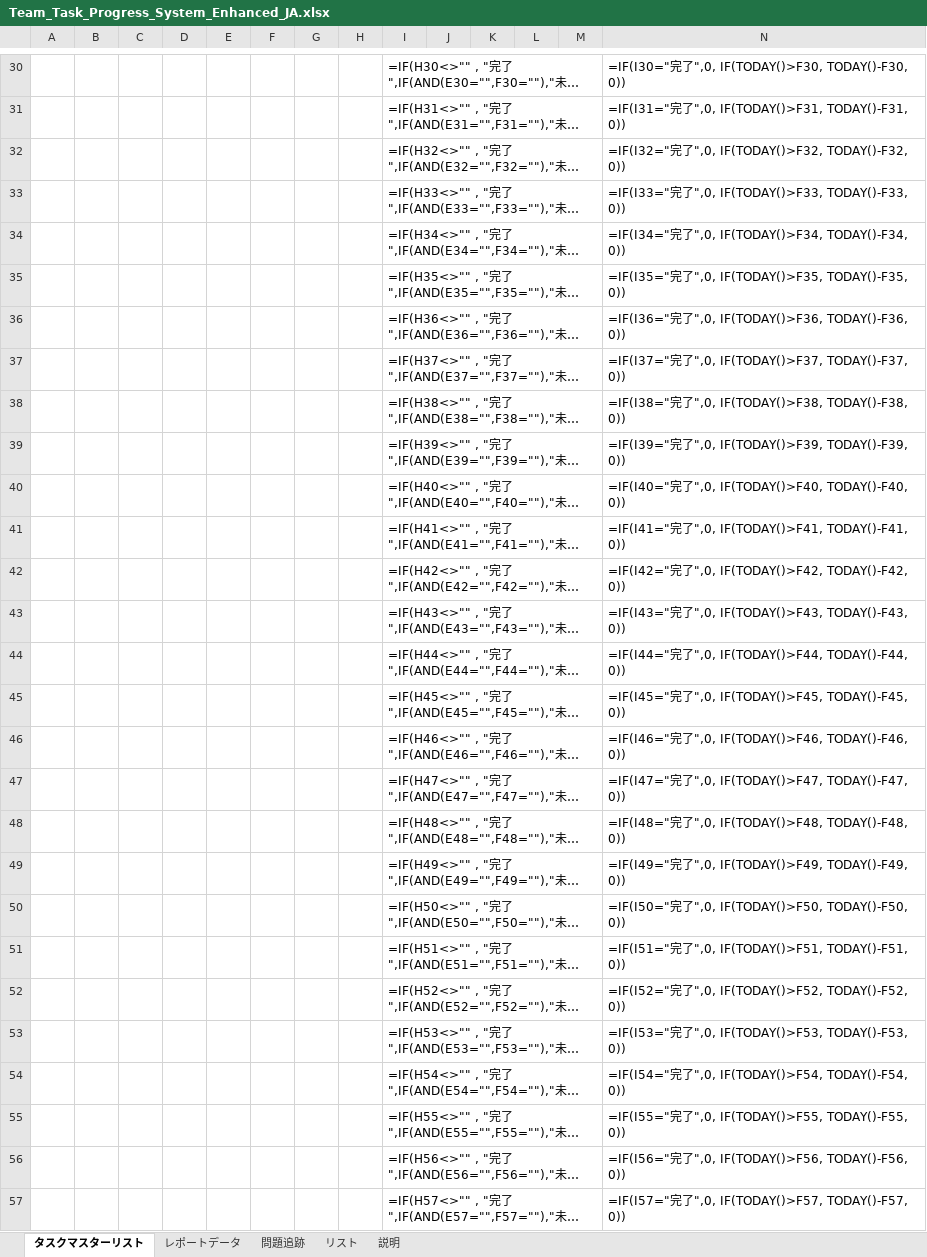
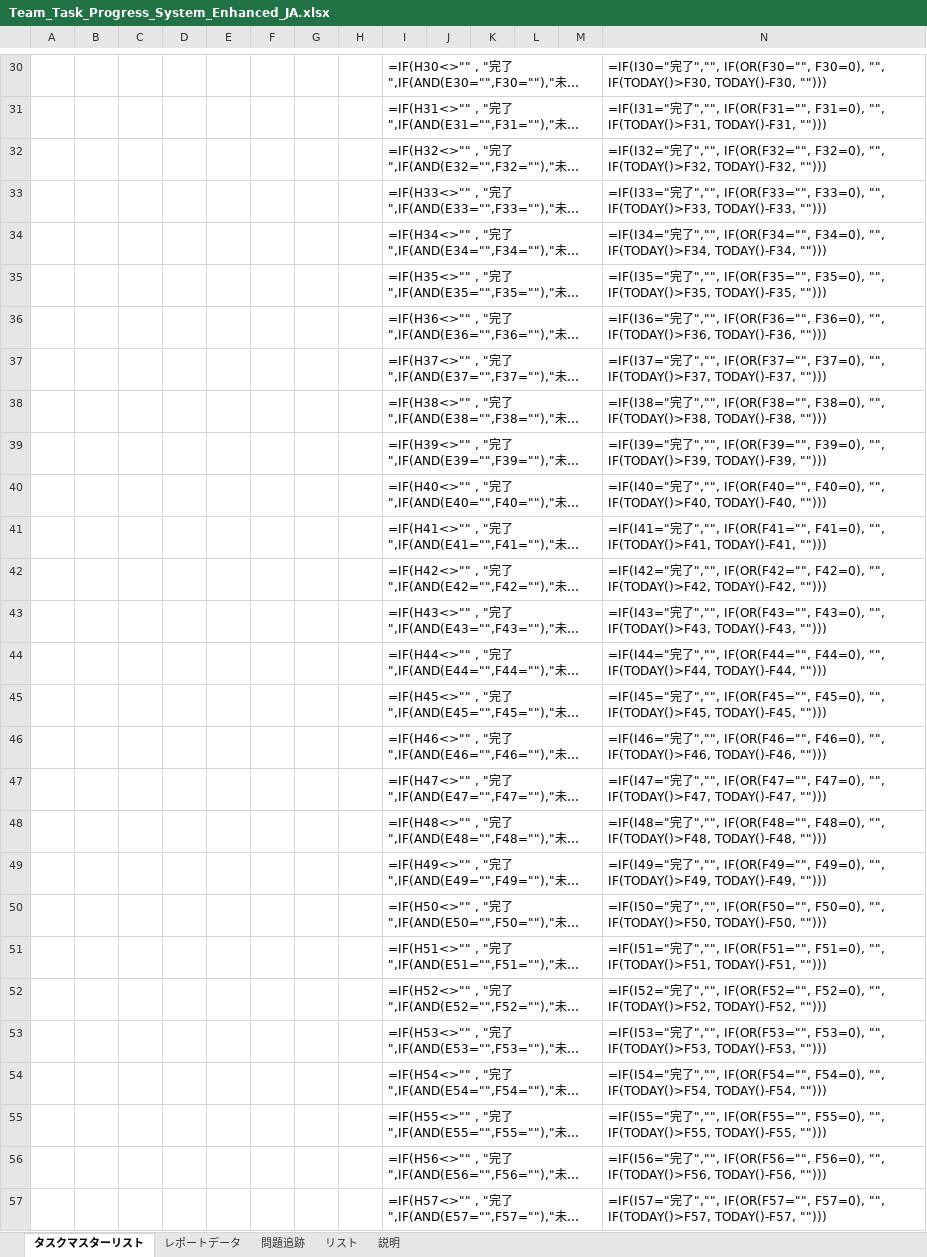
Before and after one commit to znbdev/know-how, an Excel workbook: excel/TaskProgressReport/Team_Task_Progress_System_Enhanced_JA.xlsx, sheet タスクマスターリスト, drawn as a sheet; only a part is shown, gaps mark what is left out; long unchanged cells end in …; values as stored, in another font and other column widths than the file's, no borders; formulas are shown in place of their values; conditional formats not drawn; the diff covers the shown part only; the diff names each change by its address in the sheet, - before the commit and + after, or states it on an @@ line.

```diff
--- a/excel/TaskProgressReport/Team_Task_Progress_System_Enhanced_JA.xlsx (sheet タスクマスターリスト)
+++ b/excel/TaskProgressReport/Team_Task_Progress_System_Enhanced_JA.xlsx (sheet タスクマスターリスト)
-N30: …完了",0, IF(TODAY()>F30, TODAY()-F30, 0))
+N30: …完了","", IF(OR(F30="", F30=0), "", IF(TODAY()>F30, TODAY()-F30, "")))
-N31: …完了",0, IF(TODAY()>F31, TODAY()-F31, 0))
+N31: …完了","", IF(OR(F31="", F31=0), "", IF(TODAY()>F31, TODAY()-F31, "")))
-N32: …完了",0, IF(TODAY()>F32, TODAY()-F32, 0))
+N32: …完了","", IF(OR(F32="", F32=0), "", IF(TODAY()>F32, TODAY()-F32, "")))
-N33: …完了",0, IF(TODAY()>F33, TODAY()-F33, 0))
+N33: …完了","", IF(OR(F33="", F33=0), "", IF(TODAY()>F33, TODAY()-F33, "")))
-N34: …完了",0, IF(TODAY()>F34, TODAY()-F34, 0))
+N34: …完了","", IF(OR(F34="", F34=0), "", IF(TODAY()>F34, TODAY()-F34, "")))
-N35: …完了",0, IF(TODAY()>F35, TODAY()-F35, 0))
+N35: …完了","", IF(OR(F35="", F35=0), "", IF(TODAY()>F35, TODAY()-F35, "")))
-N36: …完了",0, IF(TODAY()>F36, TODAY()-F36, 0))
+N36: …完了","", IF(OR(F36="", F36=0), "", IF(TODAY()>F36, TODAY()-F36, "")))
-N37: …完了",0, IF(TODAY()>F37, TODAY()-F37, 0))
+N37: …完了","", IF(OR(F37="", F37=0), "", IF(TODAY()>F37, TODAY()-F37, "")))
-N38: …完了",0, IF(TODAY()>F38, TODAY()-F38, 0))
+N38: …完了","", IF(OR(F38="", F38=0), "", IF(TODAY()>F38, TODAY()-F38, "")))
-N39: …完了",0, IF(TODAY()>F39, TODAY()-F39, 0))
+N39: …完了","", IF(OR(F39="", F39=0), "", IF(TODAY()>F39, TODAY()-F39, "")))
-N40: …完了",0, IF(TODAY()>F40, TODAY()-F40, 0))
+N40: …完了","", IF(OR(F40="", F40=0), "", IF(TODAY()>F40, TODAY()-F40, "")))
-N41: …完了",0, IF(TODAY()>F41, TODAY()-F41, 0))
+N41: …完了","", IF(OR(F41="", F41=0), "", IF(TODAY()>F41, TODAY()-F41, "")))
-N42: …完了",0, IF(TODAY()>F42, TODAY()-F42, 0))
+N42: …完了","", IF(OR(F42="", F42=0), "", IF(TODAY()>F42, TODAY()-F42, "")))
-N43: …完了",0, IF(TODAY()>F43, TODAY()-F43, 0))
+N43: …完了","", IF(OR(F43="", F43=0), "", IF(TODAY()>F43, TODAY()-F43, "")))
-N44: …完了",0, IF(TODAY()>F44, TODAY()-F44, 0))
+N44: …完了","", IF(OR(F44="", F44=0), "", IF(TODAY()>F44, TODAY()-F44, "")))
-N45: …完了",0, IF(TODAY()>F45, TODAY()-F45, 0))
+N45: …完了","", IF(OR(F45="", F45=0), "", IF(TODAY()>F45, TODAY()-F45, "")))
-N46: …完了",0, IF(TODAY()>F46, TODAY()-F46, 0))
+N46: …完了","", IF(OR(F46="", F46=0), "", IF(TODAY()>F46, TODAY()-F46, "")))
-N47: …完了",0, IF(TODAY()>F47, TODAY()-F47, 0))
+N47: …完了","", IF(OR(F47="", F47=0), "", IF(TODAY()>F47, TODAY()-F47, "")))
-N48: …完了",0, IF(TODAY()>F48, TODAY()-F48, 0))
+N48: …完了","", IF(OR(F48="", F48=0), "", IF(TODAY()>F48, TODAY()-F48, "")))
-N49: …完了",0, IF(TODAY()>F49, TODAY()-F49, 0))
+N49: …完了","", IF(OR(F49="", F49=0), "", IF(TODAY()>F49, TODAY()-F49, "")))
-N50: …完了",0, IF(TODAY()>F50, TODAY()-F50, 0))
+N50: …完了","", IF(OR(F50="", F50=0), "", IF(TODAY()>F50, TODAY()-F50, "")))
-N51: …完了",0, IF(TODAY()>F51, TODAY()-F51, 0))
+N51: …完了","", IF(OR(F51="", F51=0), "", IF(TODAY()>F51, TODAY()-F51, "")))
-N52: …完了",0, IF(TODAY()>F52, TODAY()-F52, 0))
+N52: …完了","", IF(OR(F52="", F52=0), "", IF(TODAY()>F52, TODAY()-F52, "")))
-N53: …完了",0, IF(TODAY()>F53, TODAY()-F53, 0))
+N53: …完了","", IF(OR(F53="", F53=0), "", IF(TODAY()>F53, TODAY()-F53, "")))
-N54: …完了",0, IF(TODAY()>F54, TODAY()-F54, 0))
+N54: …完了","", IF(OR(F54="", F54=0), "", IF(TODAY()>F54, TODAY()-F54, "")))
-N55: …完了",0, IF(TODAY()>F55, TODAY()-F55, 0))
+N55: …完了","", IF(OR(F55="", F55=0), "", IF(TODAY()>F55, TODAY()-F55, "")))
-N56: …完了",0, IF(TODAY()>F56, TODAY()-F56, 0))
+N56: …完了","", IF(OR(F56="", F56=0), "", IF(TODAY()>F56, TODAY()-F56, "")))
-N57: …完了",0, IF(TODAY()>F57, TODAY()-F57, 0))
+N57: …完了","", IF(OR(F57="", F57=0), "", IF(TODAY()>F57, TODAY()-F57, "")))
```
Also changed, not shown: 471 edited cells elsewhere in this sheet, excel/TaskProgressReport/Team_Task_Progress_System_Enhanced.xlsx, 2 other files.
